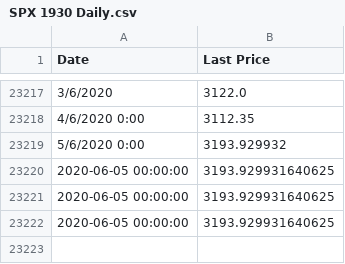
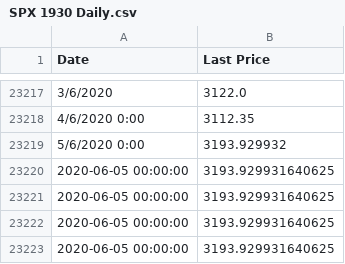
Before and after one commit to liveseysj/WSJScrape, a CSV file: SPX 1930 Daily.csv, drawn as a sheet; only a part is shown, gaps mark what is left out; the diff names each change by its address in the sheet, - before the commit and + after, or states it on an @@ line.

```diff
--- a/SPX 1930 Daily.csv
+++ b/SPX 1930 Daily.csv
+row 23223: 2020-06-05 00:00:00 | 3193.929931640625
```
Also changed, not shown: 3 other files.
